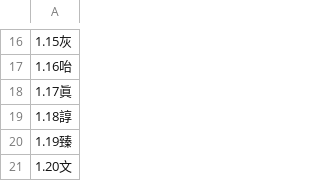
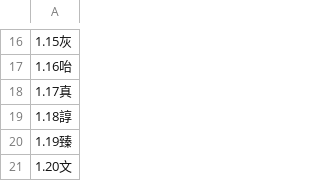
Before and after one commit to blankego/CjkStew, a CSV file: CJK/Phonetic/ErData/toc.csv, drawn as a sheet; only a part is shown, gaps mark what is left out.

```diff
--- a/CJK/Phonetic/ErData/toc.csv
+++ b/CJK/Phonetic/ErData/toc.csv
@@ -17,3 +17,3 @@
 1.16咍
-1.17眞
+1.17真
 1.18諄
```
Also changed, not shown: 11 other files.
